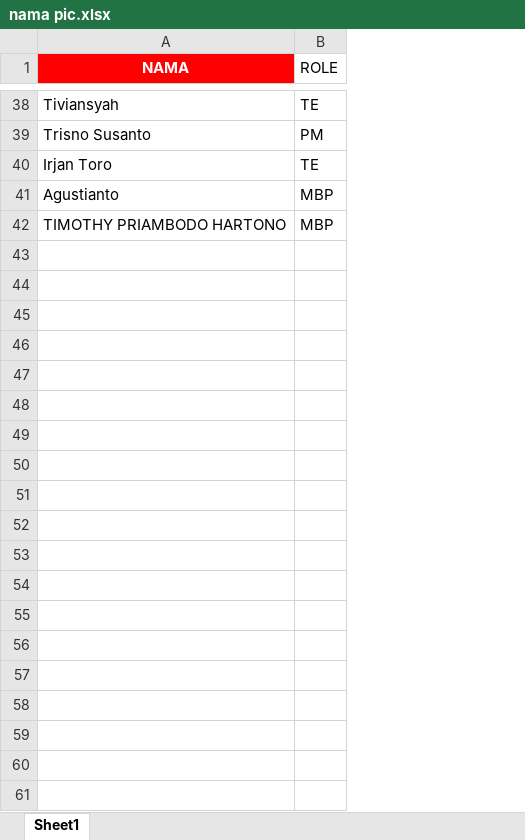
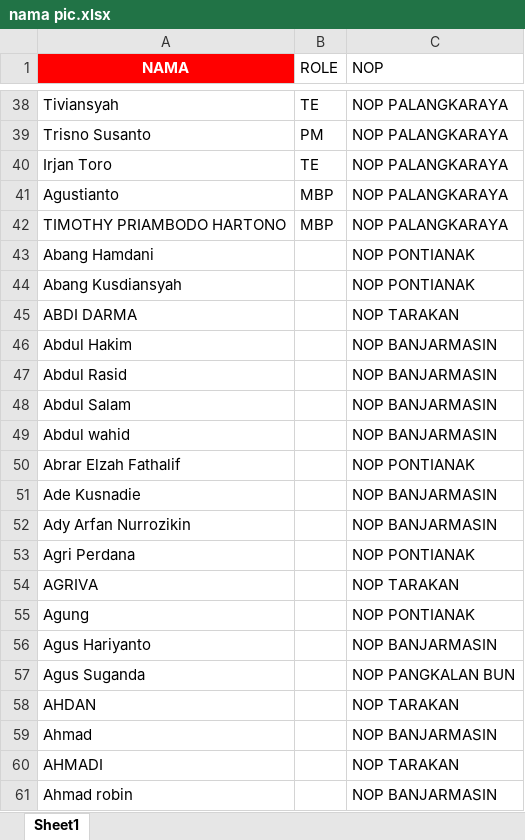
Before and after one commit to oktapradika57-maker/KPI-AUTO, an Excel workbook: nama pic.xlsx, sheet Sheet1, drawn as a sheet; only a part is shown, gaps mark what is left out; values as stored, in another font and other column widths than the file's, no borders; the diff covers the shown part only; the diff names each change by its address in the sheet, - before the commit and + after, or states it on an @@ line.

Commit message:
Add files via upload

```diff
--- a/nama pic.xlsx (sheet Sheet1)
+++ b/nama pic.xlsx (sheet Sheet1)
+column C (NOP), rows 38-42: all NOP PALANGKARAYA
+row 43: Abang Hamdani |  | NOP PONTIANAK
+row 44: Abang Kusdiansyah |  | NOP PONTIANAK
+row 45: ABDI DARMA |  | NOP TARAKAN
+row 46: Abdul Hakim |  | NOP BANJARMASIN
+row 47: Abdul Rasid |  | NOP BANJARMASIN
+row 48: Abdul Salam |  | NOP BANJARMASIN
+row 49: Abdul wahid |  | NOP BANJARMASIN
+row 50: Abrar Elzah Fathalif |  | NOP PONTIANAK
+row 51: Ade Kusnadie |  | NOP BANJARMASIN
+row 52: Ady Arfan Nurrozikin |  | NOP BANJARMASIN
+row 53: Agri Perdana |  | NOP PONTIANAK
+row 54: AGRIVA |  | NOP TARAKAN
+row 55: Agung |  | NOP PONTIANAK
+row 56: Agus Hariyanto |  | NOP BANJARMASIN
+row 57: Agus Suganda |  | NOP PANGKALAN BUN
+row 58: AHDAN |  | NOP TARAKAN
+row 59: Ahmad |  | NOP BANJARMASIN
+row 60: AHMADI |  | NOP TARAKAN
+row 61: Ahmad robin |  | NOP BANJARMASIN
```
Also changed, not shown: 234 added rows elsewhere in this sheet.
